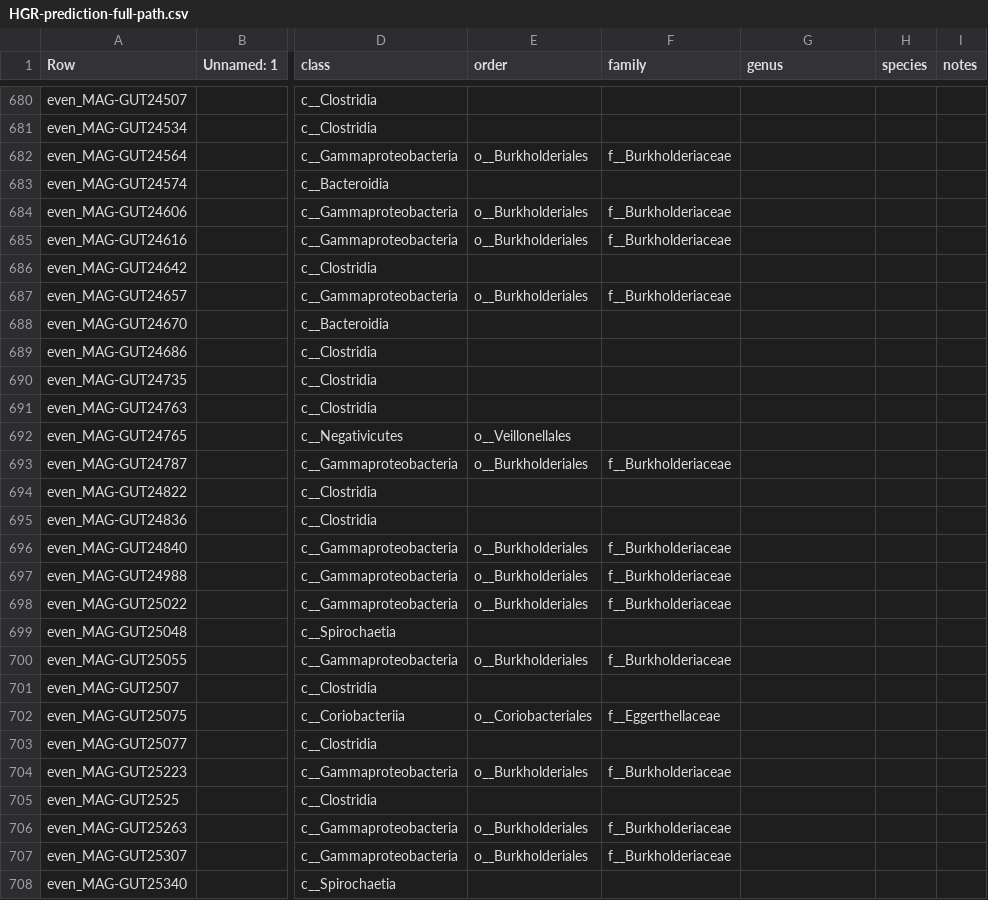
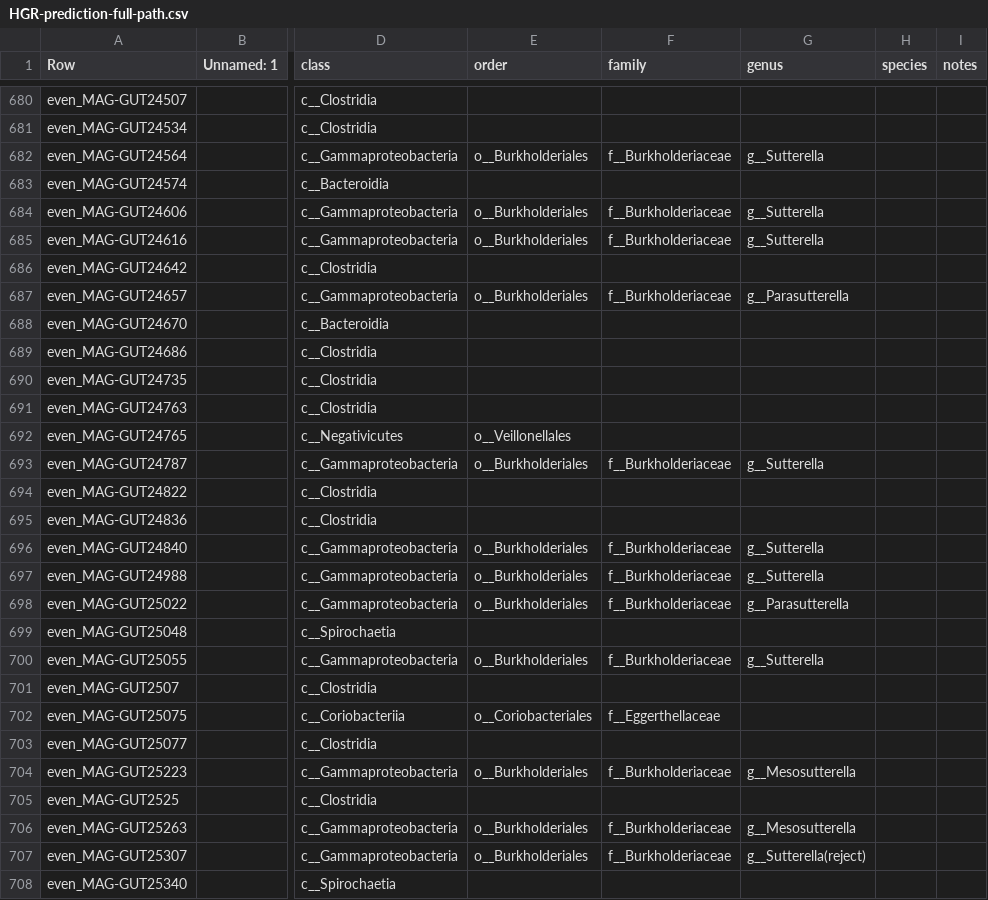
Before and after one commit to wxli0/MT-MAG, a CSV file: outputs-HGR-r202/HGR-prediction-full-path.csv, drawn as a sheet; only a part is shown, gaps mark what is left out; the diff covers the shown part only; the diff names each change by its address in the sheet, - before the commit and + after, or states it on an @@ line.

Commit message:
updated outputs

```diff
--- a/outputs-HGR-r202/HGR-prediction-full-path.csv
+++ b/outputs-HGR-r202/HGR-prediction-full-path.csv
-G682 (genus): (empty)
+G682 (genus): g__Sutterella
-G684:G685 (genus): (empty)
+G684:G685 (genus): g__Sutterella
-G687 (genus): (empty)
+G687 (genus): g__Parasutterella
-G693 (genus): (empty)
+G693 (genus): g__Sutterella
-G696:G697 (genus): (empty)
+G696:G697 (genus): g__Sutterella
-G698 (genus): (empty)
+G698 (genus): g__Parasutterella
-G700 (genus): (empty)
+G700 (genus): g__Sutterella
-G704 (genus): (empty)
+G704 (genus): g__Mesosutterella
-G706 (genus): (empty)
+G706 (genus): g__Mesosutterella
-G707 (genus): (empty)
+G707 (genus): g__Sutterella(reject)
```
Also changed, not shown: 158 edited cells elsewhere in this file, 10 other files.
